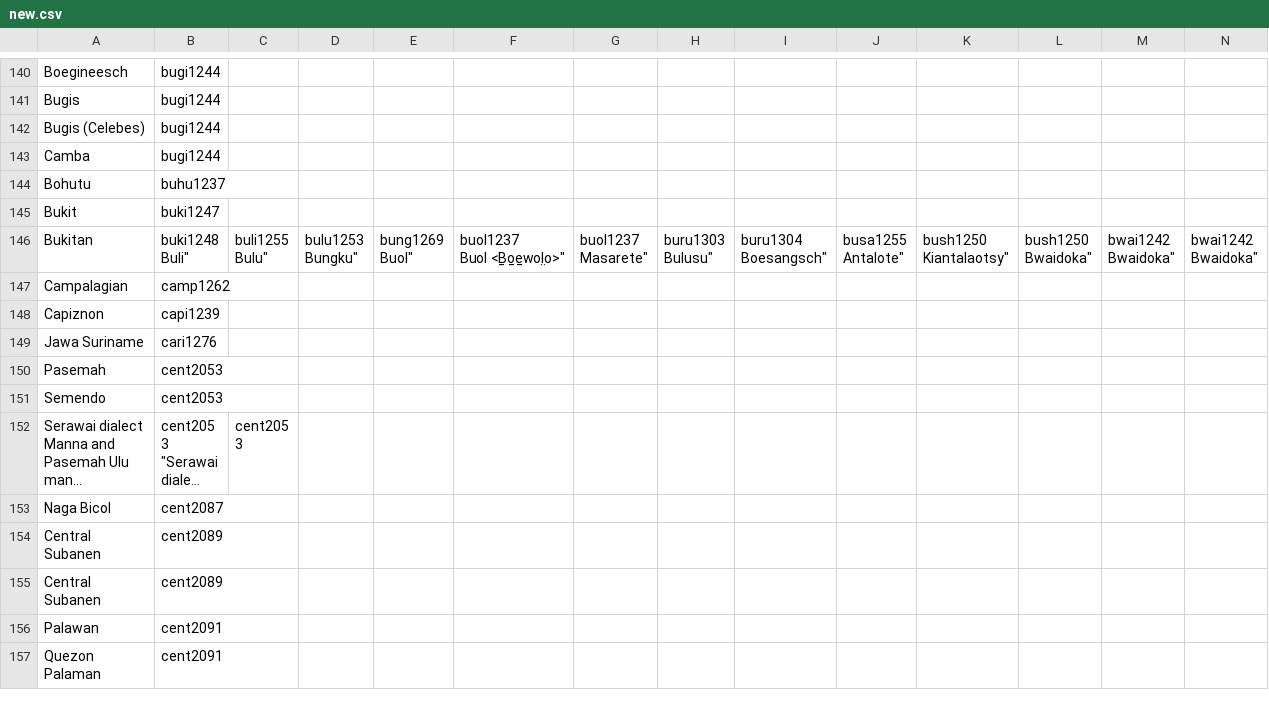
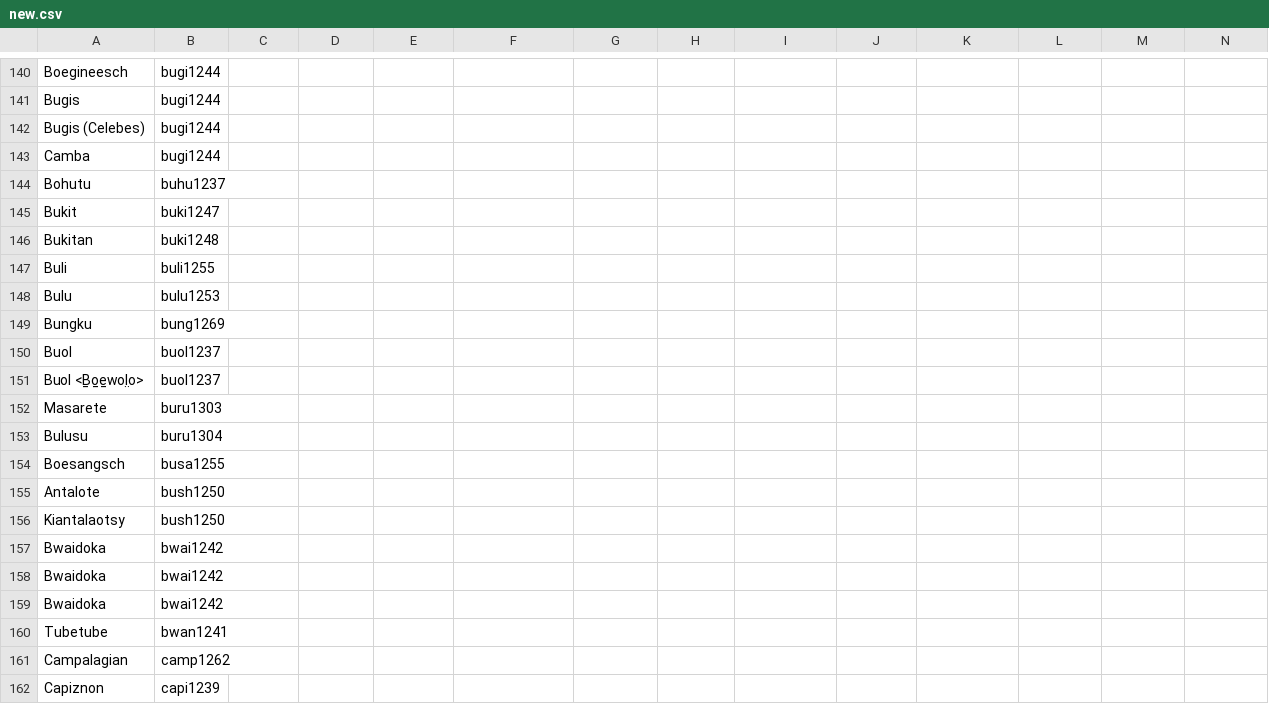
Before and after one commit to TK-E/sino-tibetan-paper, a CSV file: new.csv, drawn as a sheet; only a part is shown, gaps mark what is left out; the shorter side is filled out with more unchanged rows; long unchanged cells end in …; rows hold the shown columns only; ↵ is a line break in a cell; the diff covers the shown part only; the diff names each change by its address in the sheet, - before the commit and + after, or states it on an @@ line.

Commit message:
Update new.csv

```diff
--- a/new.csv
+++ b/new.csv
-B146: buki1248 ↵ Buli"
+B146: buki1248
-C146: buli1255 ↵ Bulu"
+C146: (empty)
-D146: bulu1253 ↵ Bungku"
+D146: (empty)
-E146: bung1269 ↵ Buol"
+E146: (empty)
-F146: buol1237 ↵ Buol <Ḇo̱e̱wol̤o>"
+F146: (empty)
-G146: buol1237 ↵ Masarete"
+G146: (empty)
-H146: buru1303 ↵ Bulusu"
+H146: (empty)
-I146: buru1304 ↵ Boesangsch"
+I146: (empty)
-J146: busa1255 ↵ Antalote"
+J146: (empty)
-K146: bush1250 ↵ Kiantalaotsy"
+K146: (empty)
-L146: bush1250 ↵ Bwaidoka"
+L146: (empty)
-M146: bwai1242 ↵ Bwaidoka"
+M146: (empty)
-N146: bwai1242 ↵ Bwaidoka"
+N146: (empty)
+row 147: Buli | buli1255
+row 148: Bulu | bulu1253
+row 149: Bungku | bung1269
+row 150: Buol | buol1237
+row 151: Buol <Ḇo̱e̱wol̤o> | buol1237
+row 152: Masarete | buru1303
+row 153: Bulusu | buru1304
+row 154: Boesangsch | busa1255
+row 155: Antalote | bush1250
+row 156: Kiantalaotsy | bush1250
+row 157: Bwaidoka | bwai1242
+row 158: Bwaidoka | bwai1242
+row 159: Bwaidoka | bwai1242
+row 160: Tubetube | bwan1241
```
Also changed, not shown: 2 edited cells elsewhere in this file.
